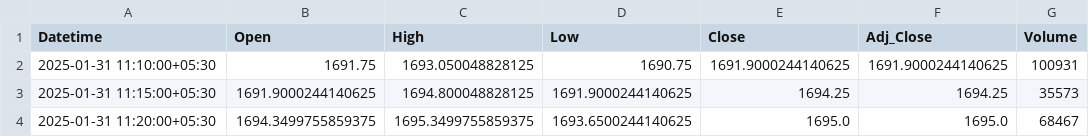
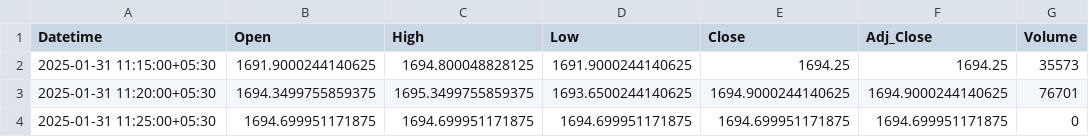
Before and after one commit to chiragpalan/stock_predictions_rnn_v3, a CSV file: temp_csv/HDFCBANK_NS.csv, drawn as a sheet.

```diff
--- a/temp_csv/HDFCBANK_NS.csv
+++ b/temp_csv/HDFCBANK_NS.csv
@@ -1,4 +1,4 @@
 Datetime,Open,High,Low,Close,Adj_Close,Volume
-2025-01-31 11:10:00+05:30,1691.75,1693.050048828125,1690.75,1691.9000244140625,1691.9000244140625,100931
 2025-01-31 11:15:00+05:30,1691.9000244140625,1694.800048828125,1691.9000244140625,1694.25,1694.25,35573
-2025-01-31 11:20:00+05:30,1694.3499755859375,1695.3499755859375,1693.6500244140625,1695.0,1695.0,68467
+2025-01-31 11:20:00+05:30,1694.3499755859375,1695.3499755859375,1693.6500244140625,1694.9000244140625,1694.9000244140625,76701
+2025-01-31 11:25:00+05:30,1694.699951171875,1694.699951171875,1694.699951171875,1694.699951171875,1694.699951171875,0
```
Also changed, not shown: temp_csv/ICICIBANK_NS.csv, temp_csv/INFY_NS.csv, 3 other files.
